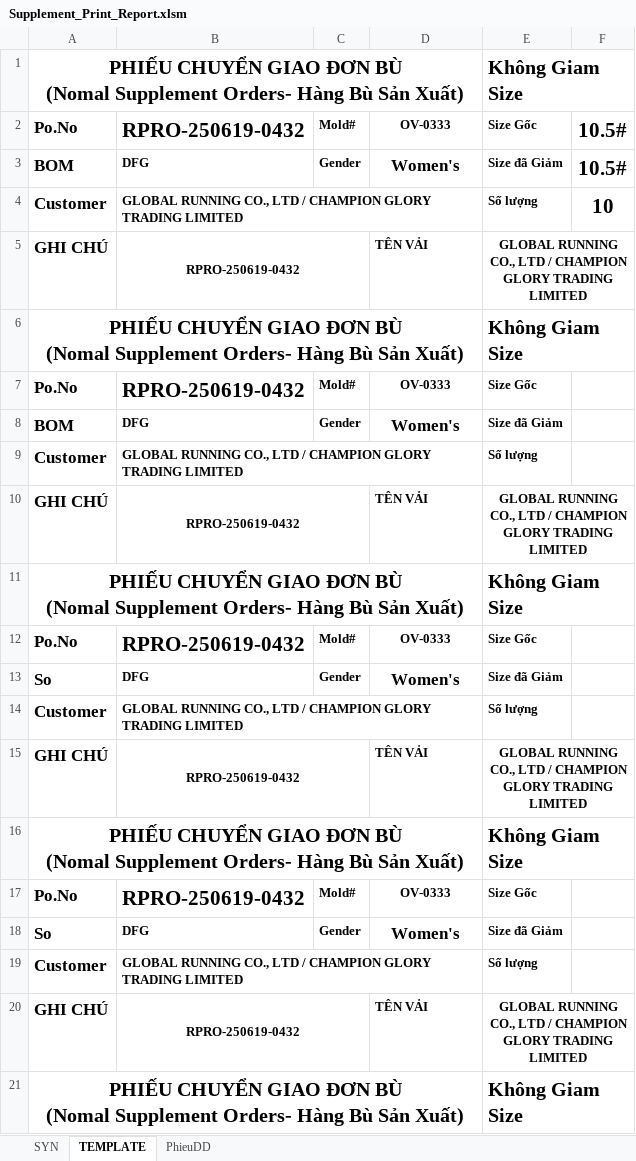
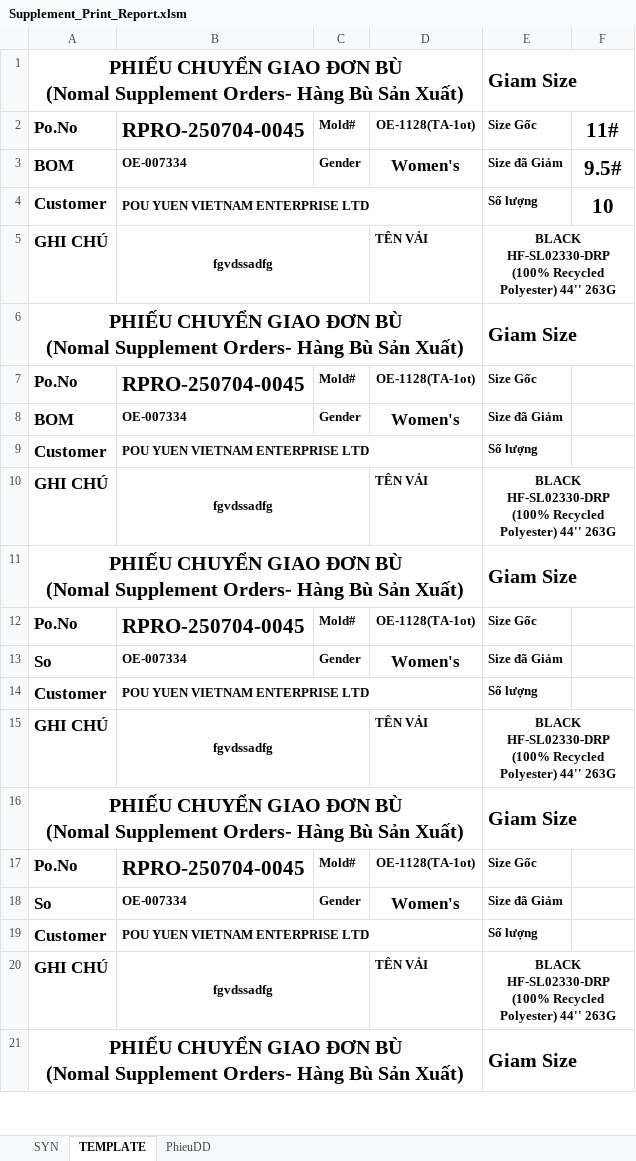
Before and after one commit to Truongchankhong2/vercel-dashboard, an Excel workbook: data/Supplement_Print_Report.xlsm, sheet TEMPLATE, drawn as a sheet; only a part is shown; values as stored, in another font and other column widths than the file's, no borders; charts and pictures not drawn; the diff covers the shown part only; the diff names each change by its address in the sheet, - before the commit and + after, or states it on an @@ line.

```diff
--- a/data/Supplement_Print_Report.xlsm (sheet TEMPLATE)
+++ b/data/Supplement_Print_Report.xlsm (sheet TEMPLATE)
-E1: Không Giam Size
+E1: Giam Size
-B2: RPRO-250619-0432
+B2: RPRO-250704-0045
-D2: OV-0333
+D2: OE-1128(TA-1ot)
-F2: 10.5#
+F2: 11#
-B3: DFG
+B3: OE-007334
-F3: 10.5#
+F3: 9.5#
-B4: GLOBAL RUNNING CO., LTD / CHAMPION GLORY TRADING LIMITED
+B4: POU YUEN VIETNAM ENTERPRISE LTD
-B5: RPRO-250619-0432
+B5: fgvdssadfg
-E5: GLOBAL RUNNING CO., LTD / CHAMPION GLORY TRADING LIMITED
+E5: BLACK HF-SL02330-DRP (100% Recycled Polyester) 44'' 263G
-E6: Không Giam Size
+E6: Giam Size
-B7: RPRO-250619-0432
+B7: RPRO-250704-0045
-D7: OV-0333
+D7: OE-1128(TA-1ot)
-B8: DFG
+B8: OE-007334
-B9: GLOBAL RUNNING CO., LTD / CHAMPION GLORY TRADING LIMITED
+B9: POU YUEN VIETNAM ENTERPRISE LTD
-B10: RPRO-250619-0432
+B10: fgvdssadfg
-E10: GLOBAL RUNNING CO., LTD / CHAMPION GLORY TRADING LIMITED
+E10: BLACK HF-SL02330-DRP (100% Recycled Polyester) 44'' 263G
-E11: Không Giam Size
+E11: Giam Size
-B12: RPRO-250619-0432
+B12: RPRO-250704-0045
-D12: OV-0333
+D12: OE-1128(TA-1ot)
-B13: DFG
+B13: OE-007334
-B14: GLOBAL RUNNING CO., LTD / CHAMPION GLORY TRADING LIMITED
+B14: POU YUEN VIETNAM ENTERPRISE LTD
-B15: RPRO-250619-0432
+B15: fgvdssadfg
-E15: GLOBAL RUNNING CO., LTD / CHAMPION GLORY TRADING LIMITED
+E15: BLACK HF-SL02330-DRP (100% Recycled Polyester) 44'' 263G
-E16: Không Giam Size
+E16: Giam Size
-B17: RPRO-250619-0432
+B17: RPRO-250704-0045
-D17: OV-0333
+D17: OE-1128(TA-1ot)
-B18: DFG
+B18: OE-007334
-B19: GLOBAL RUNNING CO., LTD / CHAMPION GLORY TRADING LIMITED
+B19: POU YUEN VIETNAM ENTERPRISE LTD
-B20: RPRO-250619-0432
+B20: fgvdssadfg
-E20: GLOBAL RUNNING CO., LTD / CHAMPION GLORY TRADING LIMITED
+E20: BLACK HF-SL02330-DRP (100% Recycled Polyester) 44'' 263G
-E21: Không Giam Size
+E21: Giam Size
```
Also changed, not shown: 6 edited cells elsewhere in this sheet, 1 other file.
